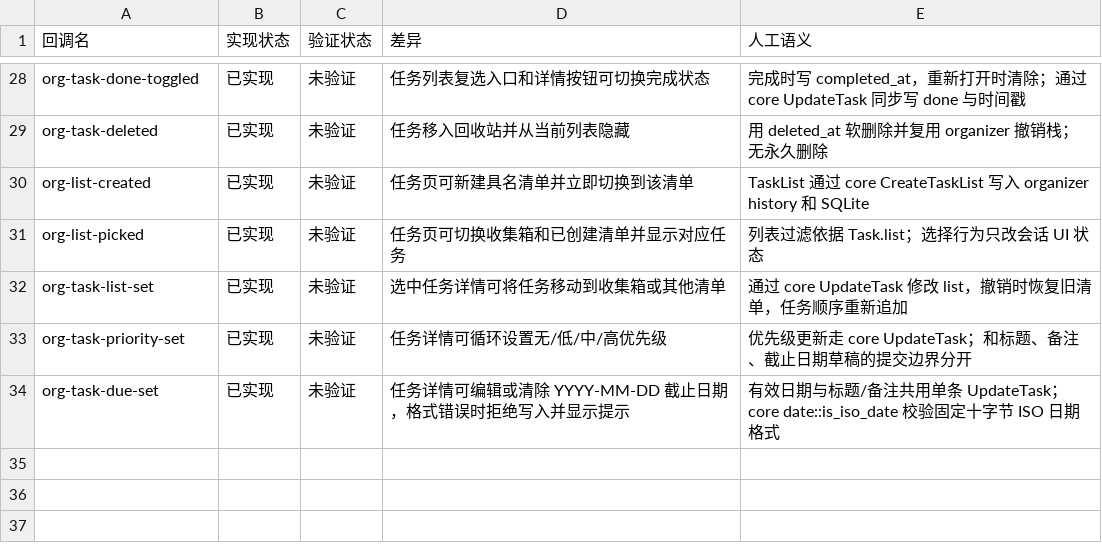
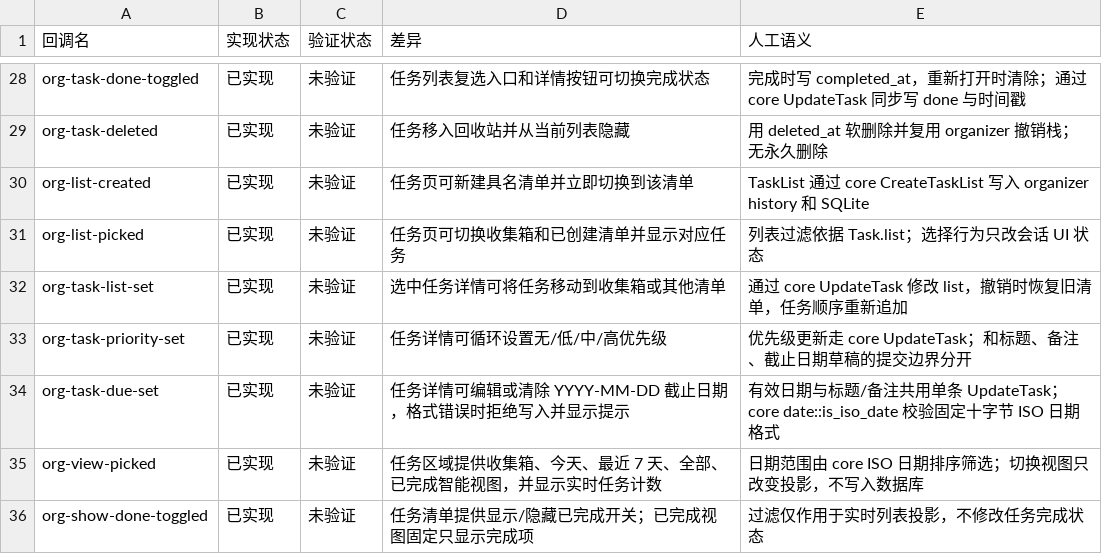
Before and after one commit to PT123123/quire-gpui, a CSV file: docs/PARITY-SEMANTICS.csv, drawn as a sheet; only a part is shown, gaps mark what is left out.

Commit message:
Add organizer task smart views

```diff
--- a/docs/PARITY-SEMANTICS.csv
+++ b/docs/PARITY-SEMANTICS.csv
@@ -34 +34,3 @@
 "org-task-due-set","已实现","未验证","任务详情可编辑或清除 YYYY-MM-DD 截止日期，格式错误时拒绝写入并显示提示","有效日期与标题/备注共用单条 UpdateTask；core date::is_iso_date 校验固定十字节 ISO 日期格式"
+"org-view-picked","已实现","未验证","任务区域提供收集箱、今天、最近 7 天、全部、已完成智能视图，并显示实时任务计数","日期范围由 core ISO 日期排序筛选；切换视图只改变投影，不写入数据库"
+"org-show-done-toggled","已实现","未验证","任务清单提供显示/隐藏已完成开关；已完成视图固定只显示完成项","过滤仅作用于实时列表投影，不修改任务完成状态"
```
Also changed, not shown: docs/PARITY.csv, 3 other files.
